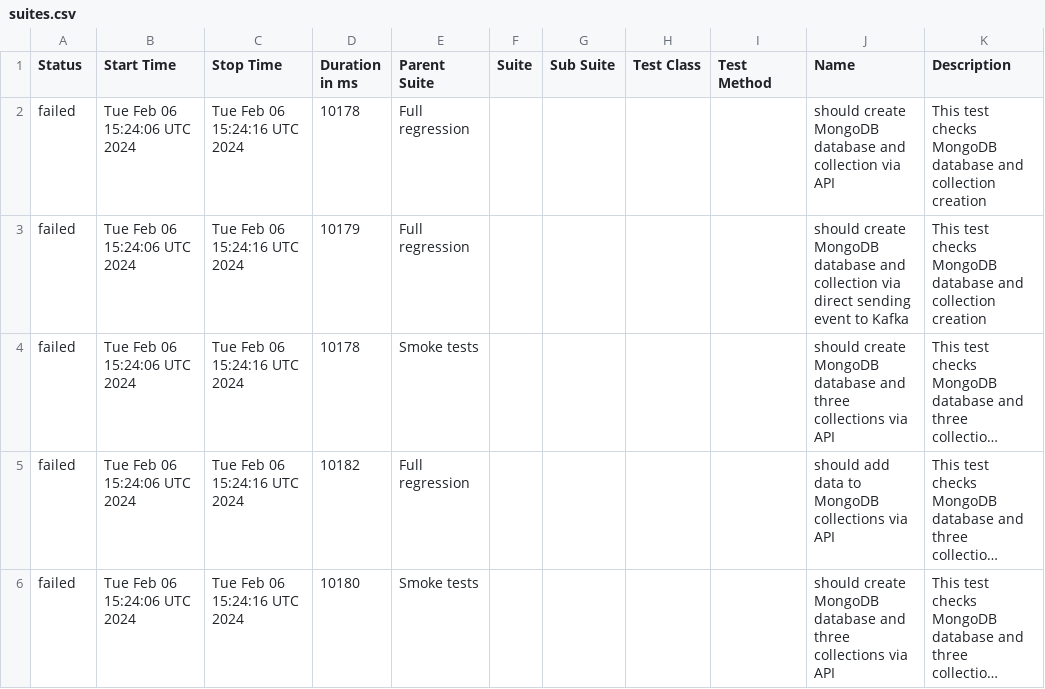
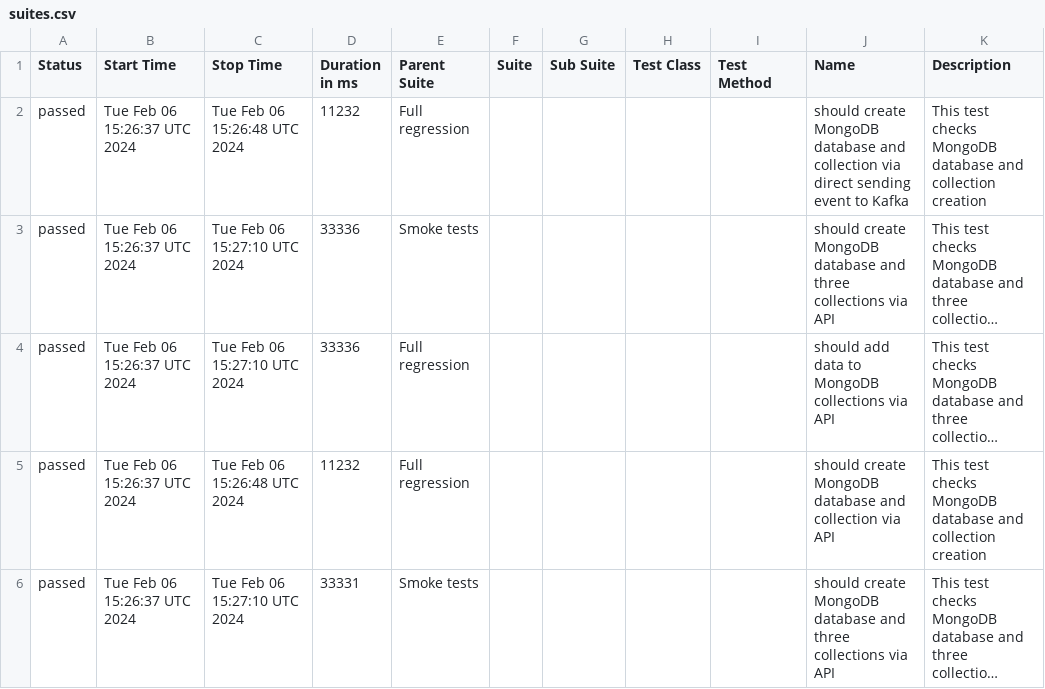
Before and after one commit to studyNewTrendsInAutomatedTesting/jestAllureResults, a CSV file: data/suites.csv, drawn as a sheet; long unchanged cells end in …; removed rows and columns are numbered as before the commit, all else as after; the diff names each change by its address in the sheet, - before the commit and + after, or states it on an @@ line.

Commit message:
deploy: studyNewTrendsInAutomatedTesting/applicationToTestFromDockerCompose@81016819c6d8379c67a5cadaa8320689390d3a30

```diff
--- a/data/suites.csv
+++ b/data/suites.csv
-row 2: failed | Tue Feb 06 15:24:06 UTC 2024 | Tue Feb 06 15:24:16 UTC 2024 | 10178 | Full regression |  |  |  |  | should create MongoDB database and collection via API | This test checks MongoDB database and collection creation
-A2:A4 (Status): failed
+A2:A4 (Status): passed
-B2:B4 (Start Time): Tue Feb 06 15:24:06 UTC 2024
+B2:B4 (Start Time): Tue Feb 06 15:26:37 UTC 2024
-C2 (Stop Time): Tue Feb 06 15:24:16 UTC 2024
+C2 (Stop Time): Tue Feb 06 15:26:48 UTC 2024
-D2 (Duration in ms): 10179
+D2 (Duration in ms): 11232
-C3:C4 (Stop Time): Tue Feb 06 15:24:16 UTC 2024
+C3:C4 (Stop Time): Tue Feb 06 15:27:10 UTC 2024
-D3 (Duration in ms): 10178
+D3 (Duration in ms): 33336
-D4 (Duration in ms): 10182
+D4 (Duration in ms): 33336
+row 5: passed | Tue Feb 06 15:26:37 UTC 2024 | Tue Feb 06 15:26:48 UTC 2024 | 11232 | Full regression |  |  |  |  | should create MongoDB database and collection via API | This test checks MongoDB database and collection creation
-A6 (Status): failed
+A6 (Status): passed
-B6 (Start Time): Tue Feb 06 15:24:06 UTC 2024
+B6 (Start Time): Tue Feb 06 15:26:37 UTC 2024
-C6 (Stop Time): Tue Feb 06 15:24:16 UTC 2024
+C6 (Stop Time): Tue Feb 06 15:27:10 UTC 2024
-D6 (Duration in ms): 10180
+D6 (Duration in ms): 33331
```
Also changed, not shown: 33 other files.
